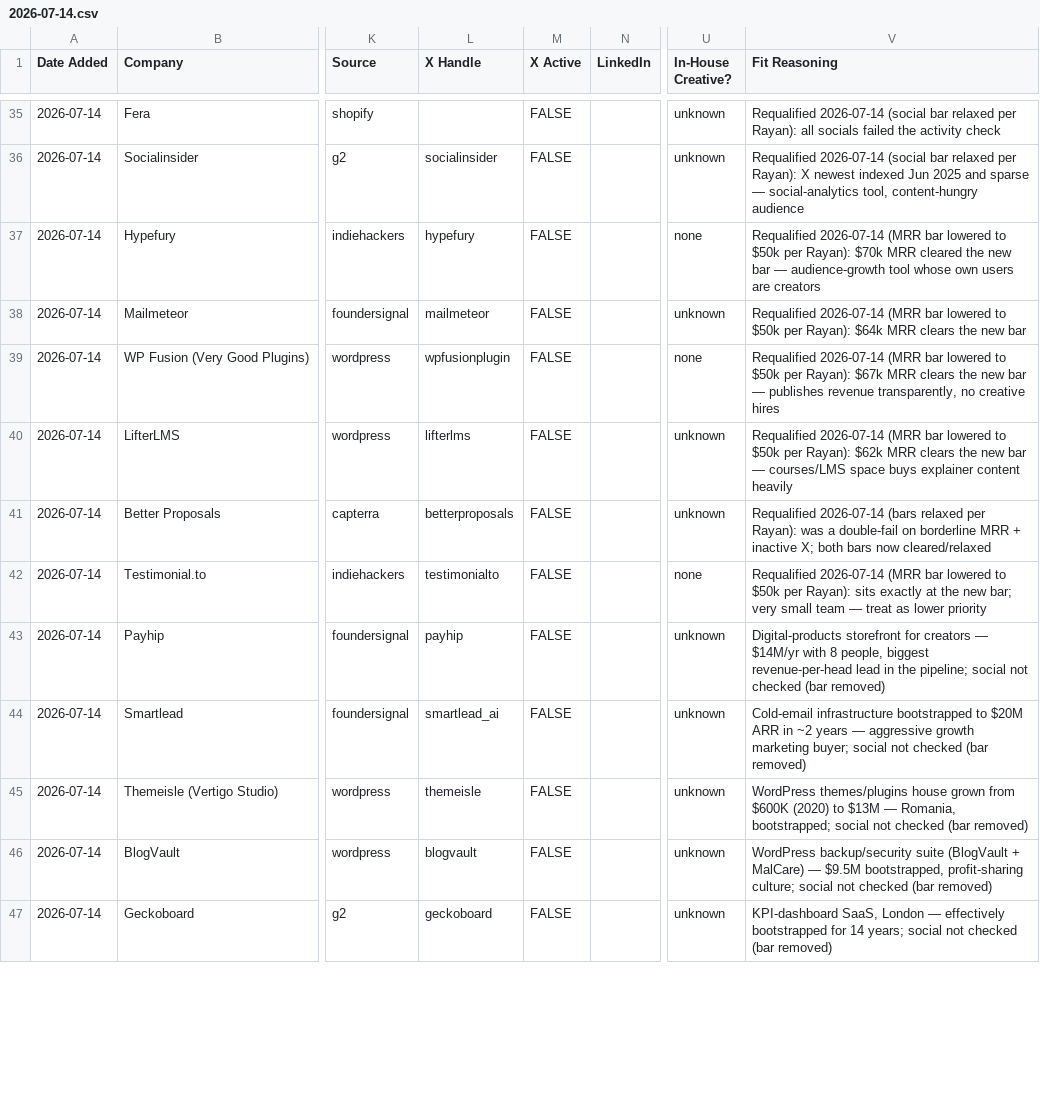
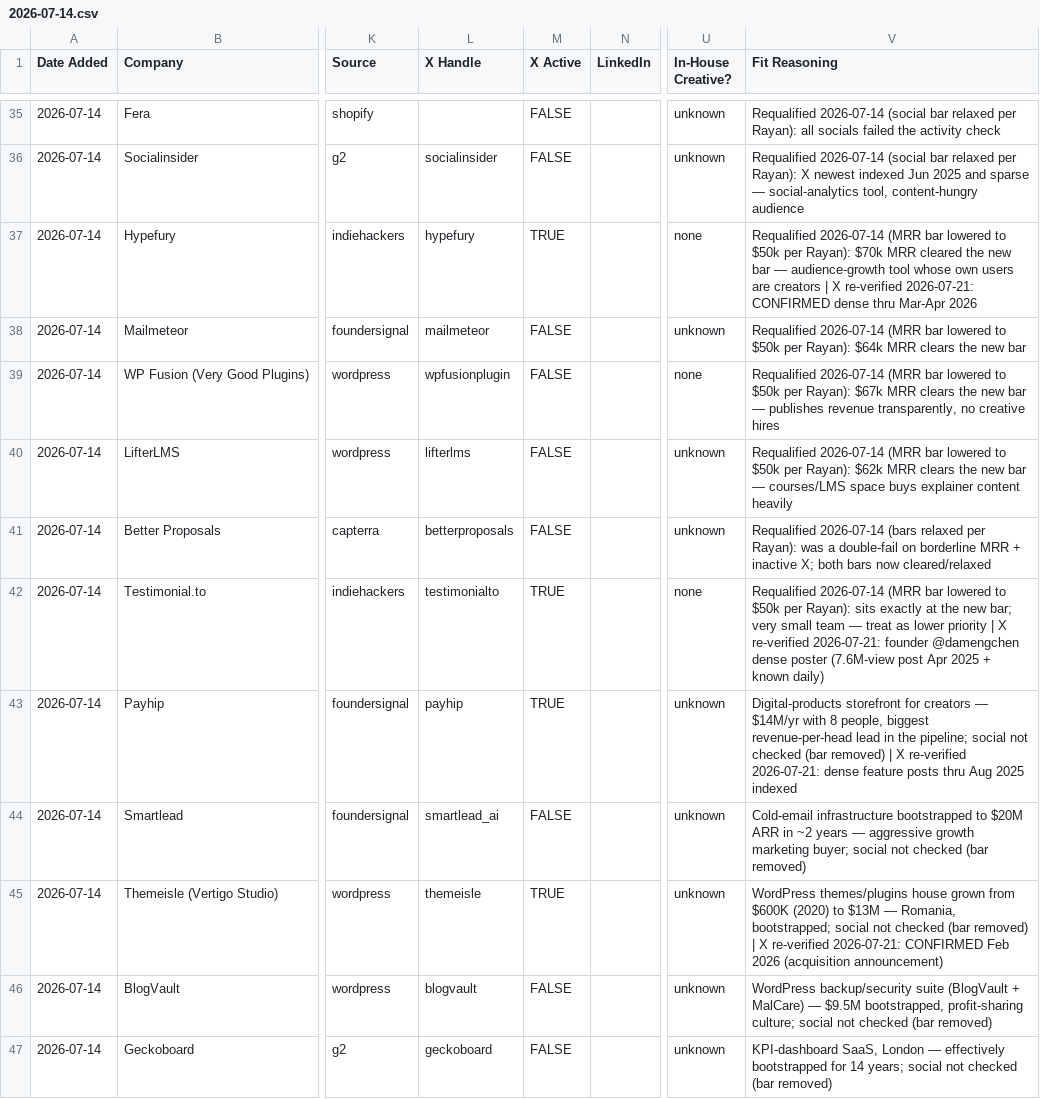
Before and after one commit to Rayanabid22/Outreach-Bootstrapped, a CSV file: data/leads/2026-07-14.csv, drawn as a sheet; only a part is shown, gaps mark what is left out; the diff covers the shown part only; the diff names each change by its address in the sheet, - before the commit and + after, or states it on an @@ line.

```diff
--- a/data/leads/2026-07-14.csv
+++ b/data/leads/2026-07-14.csv
-M37 (X Active): FALSE
+M37 (X Active): TRUE
-V37 (Fit Reasoning): …are creators
+V37 (Fit Reasoning): …are creators | X re-verified 2026-07-21: CONFIRMED dense thru Mar-Apr 2026
-M42:M43 (X Active): FALSE
+M42:M43 (X Active): TRUE
-V42 (Fit Reasoning): …lower priority
+V42 (Fit Reasoning): …lower priority | X re-verified 2026-07-21: founder @damengchen dense poster (7.6M-view post Apr 2025 + known daily)
-V43 (Fit Reasoning): …(bar removed)
+V43 (Fit Reasoning): …(bar removed) | X re-verified 2026-07-21: dense feature posts thru Aug 2025 indexed
-M45 (X Active): FALSE
+M45 (X Active): TRUE
-V45 (Fit Reasoning): …(bar removed)
+V45 (Fit Reasoning): …(bar removed) | X re-verified 2026-07-21: CONFIRMED Feb 2026 (acquisition announcement)
```
Also changed, not shown: 21 edited cells elsewhere in this file, data/leads/2026-07-21.csv, data/processed.csv.
